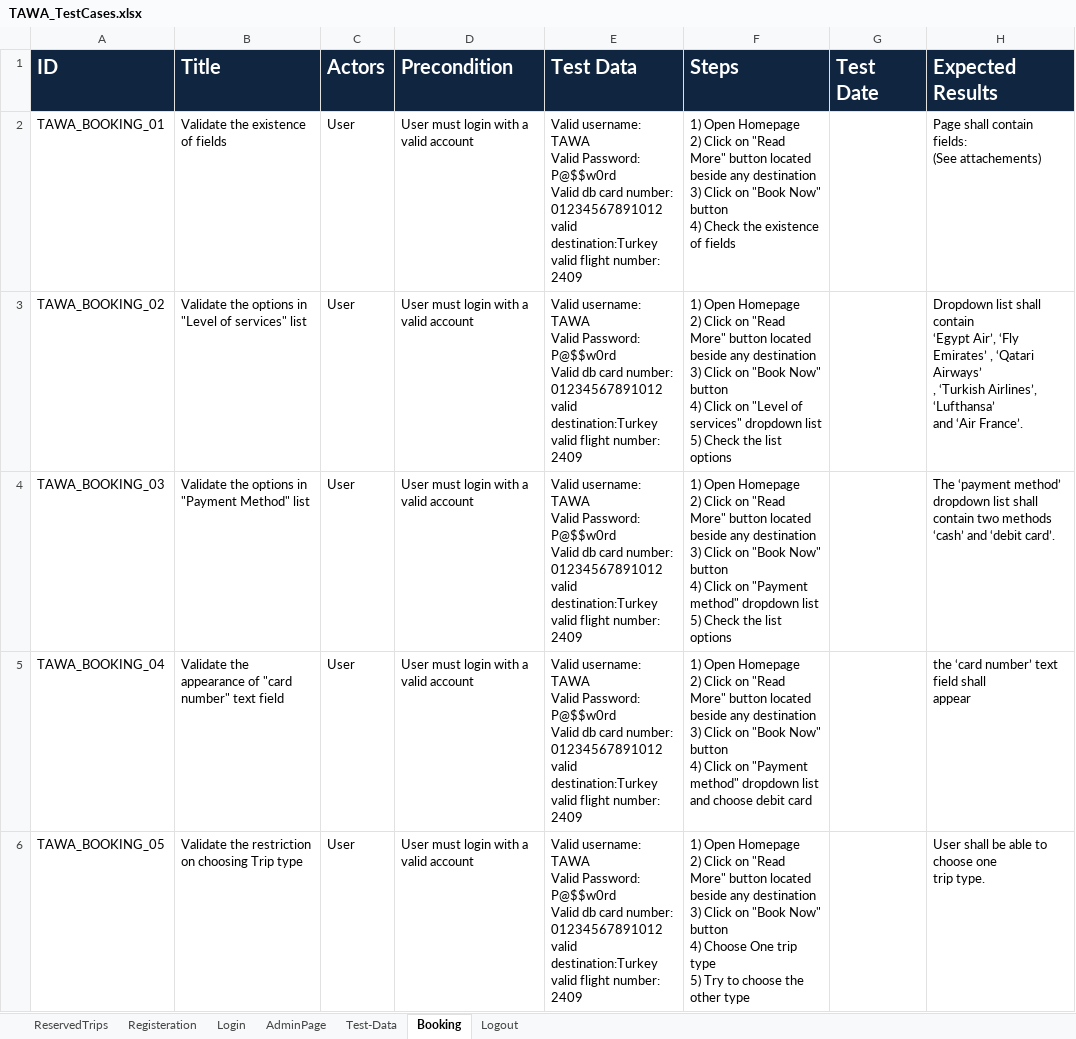
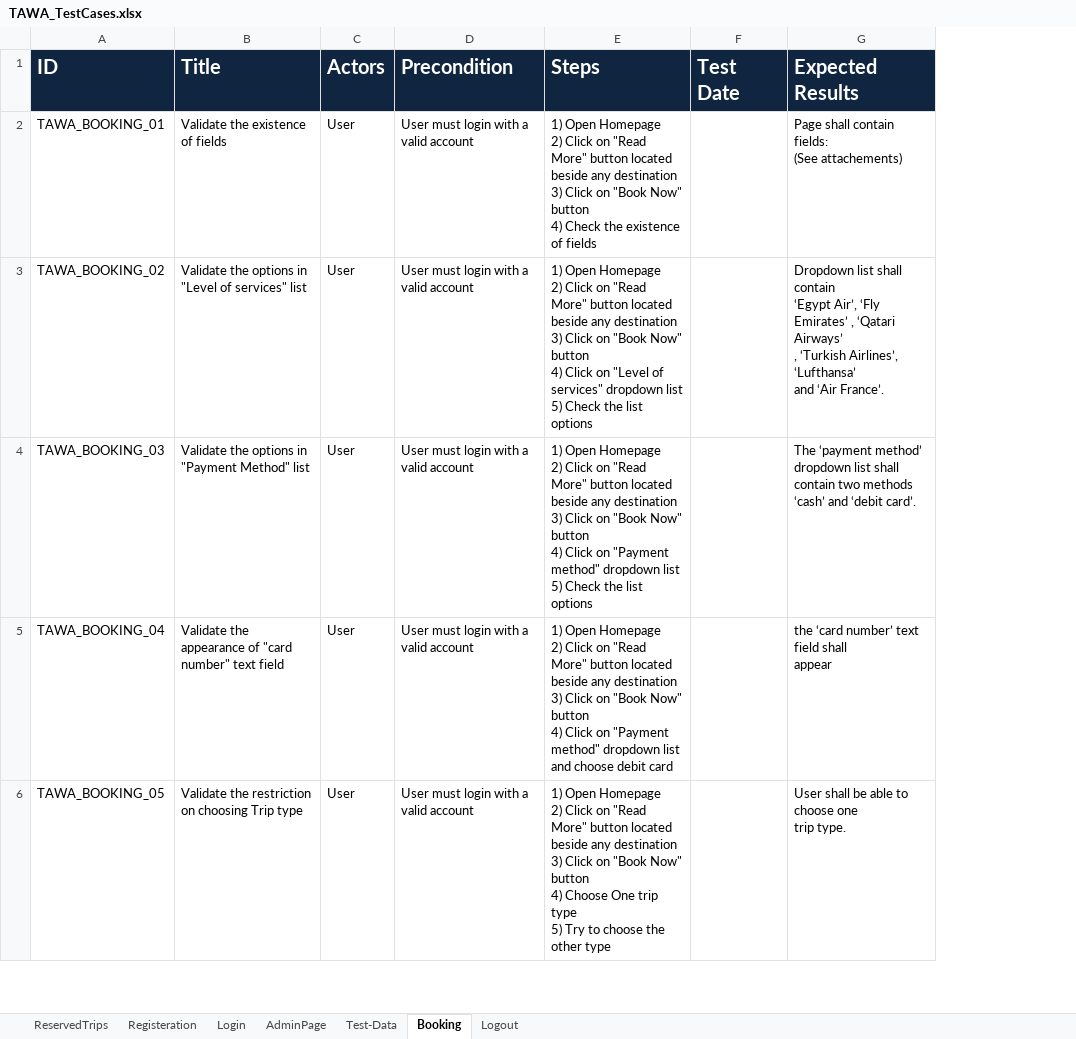
Before and after one commit to asmaahamdy250/Travel-Adviser-Web-Application, an Excel workbook: Testing/Test Cases/TAWA_TestCases.xlsx, sheet Booking, drawn as a sheet; only a part is shown; values as stored, in another font and other column widths than the file's, no borders; ↵ is a line break in a cell; the diff covers the shown part only; the diff names each change by its address in the sheet, - before the commit and + after, or states it on an @@ line.

Commit message:
Test case updated (booking & reserved flights)

```diff
--- a/Testing/Test Cases/TAWA_TestCases.xlsx (sheet Booking)
+++ b/Testing/Test Cases/TAWA_TestCases.xlsx (sheet Booking)
-column E (Test Data), rows 2-6: all Valid username: TAWA ↵ Valid Password: P@$$w0rd ↵ Valid db card number: ↵ 01234567891012 ↵ valid destination:Turkey ↵ valid flight number: 2409
```
Also changed, not shown: 1 edited cell elsewhere in this sheet, sheet ReservedTrips.
